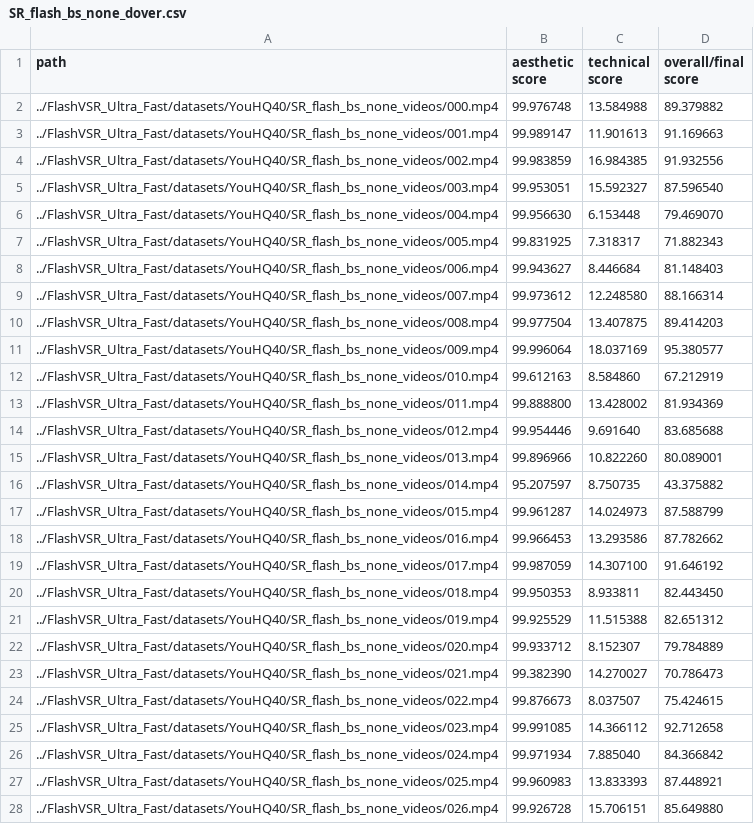
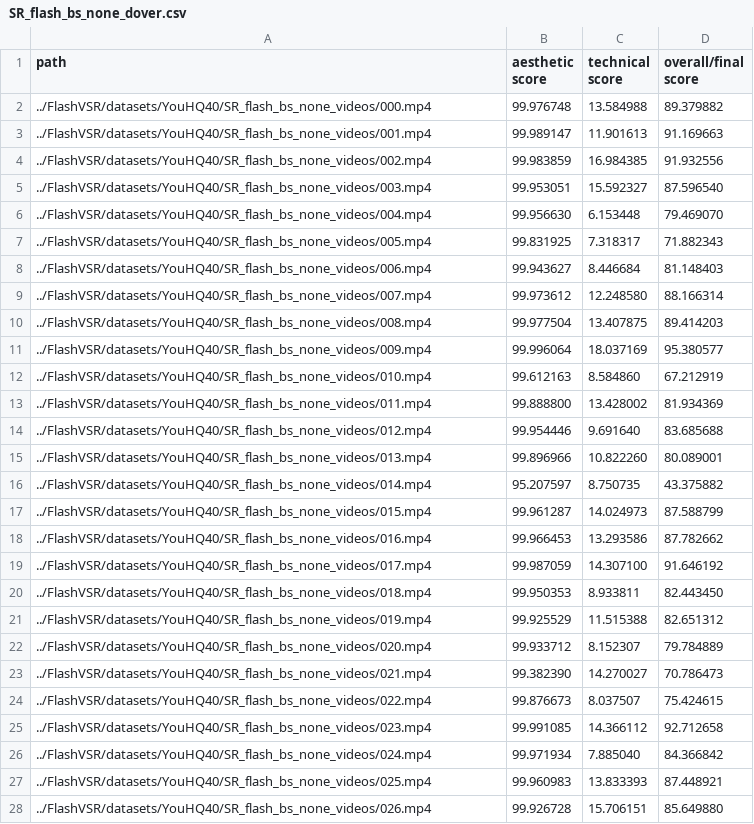
Before and after one commit to danmac423/FlashVSR, a CSV file: benchmarks/quality/results/YouHQ40/SR_flash_bs_none_dover.csv, drawn as a sheet; only a part is shown; the diff covers the shown part only.

```diff
--- a/benchmarks/quality/results/YouHQ40/SR_flash_bs_none_dover.csv
+++ b/benchmarks/quality/results/YouHQ40/SR_flash_bs_none_dover.csv
@@ -1,28 +1,28 @@
 path, aesthetic score, technical score, overall/final score
-../FlashVSR_Ultra_Fast/datasets/YouHQ40/SR_flash_bs_none_videos/000.mp4, 99.976748, 13.584988,89.379882
-../FlashVSR_Ultra_Fast/datasets/YouHQ40/SR_flash_bs_none_videos/001.mp4, 99.989147, 11.901613,91.169663
-../FlashVSR_Ultra_Fast/datasets/YouHQ40/SR_flash_bs_none_videos/002.mp4, 99.983859, 16.984385,91.932556
-../FlashVSR_Ultra_Fast/datasets/YouHQ40/SR_flash_bs_none_videos/003.mp4, 99.953051, 15.592327,87.596540
-../FlashVSR_Ultra_Fast/datasets/YouHQ40/SR_flash_bs_none_videos/004.mp4, 99.956630, 6.153448,79.469070
-../FlashVSR_Ultra_Fast/datasets/YouHQ40/SR_flash_bs_none_videos/005.mp4, 99.831925, 7.318317,71.882343
-../FlashVSR_Ultra_Fast/datasets/YouHQ40/SR_flash_bs_none_videos/006.mp4, 99.943627, 8.446684,81.148403
-../FlashVSR_Ultra_Fast/datasets/YouHQ40/SR_flash_bs_none_videos/007.mp4, 99.973612, 12.248580,88.166314
-../FlashVSR_Ultra_Fast/datasets/YouHQ40/SR_flash_bs_none_videos/008.mp4, 99.977504, 13.407875,89.414203
-../FlashVSR_Ultra_Fast/datasets/YouHQ40/SR_flash_bs_none_videos/009.mp4, 99.996064, 18.037169,95.380577
-../FlashVSR_Ultra_Fast/datasets/YouHQ40/SR_flash_bs_none_videos/010.mp4, 99.612163, 8.584860,67.212919
-../FlashVSR_Ultra_Fast/datasets/YouHQ40/SR_flash_bs_none_videos/011.mp4, 99.888800, 13.428002,81.934369
-../FlashVSR_Ultra_Fast/datasets/YouHQ40/SR_flash_bs_none_videos/012.mp4, 99.954446, 9.691640,83.685688
-../FlashVSR_Ultra_Fast/datasets/YouHQ40/SR_flash_bs_none_videos/013.mp4, 99.896966, 10.822260,80.089001
-../FlashVSR_Ultra_Fast/datasets/YouHQ40/SR_flash_bs_none_videos/014.mp4, 95.207597, 8.750735,43.375882
-../FlashVSR_Ultra_Fast/datasets/YouHQ40/SR_flash_bs_none_videos/015.mp4, 99.961287, 14.024973,87.588799
-../FlashVSR_Ultra_Fast/datasets/YouHQ40/SR_flash_bs_none_videos/016.mp4, 99.966453, 13.293586,87.782662
-../FlashVSR_Ultra_Fast/datasets/YouHQ40/SR_flash_bs_none_videos/017.mp4, 99.987059, 14.307100,91.646192
-../FlashVSR_Ultra_Fast/datasets/YouHQ40/SR_flash_bs_none_videos/018.mp4, 99.950353, 8.933811,82.443450
-../FlashVSR_Ultra_Fast/datasets/YouHQ40/SR_flash_bs_none_videos/019.mp4, 99.925529, 11.515388,82.651312
-../FlashVSR_Ultra_Fast/datasets/YouHQ40/SR_flash_bs_none_videos/020.mp4, 99.933712, 8.152307,79.784889
-../FlashVSR_Ultra_Fast/datasets/YouHQ40/SR_flash_bs_none_videos/021.mp4, 99.382390, 14.270027,70.786473
-../FlashVSR_Ultra_Fast/datasets/YouHQ40/SR_flash_bs_none_videos/022.mp4, 99.876673, 8.037507,75.424615
-../FlashVSR_Ultra_Fast/datasets/YouHQ40/SR_flash_bs_none_videos/023.mp4, 99.991085, 14.366112,92.712658
-../FlashVSR_Ultra_Fast/datasets/YouHQ40/SR_flash_bs_none_videos/024.mp4, 99.971934, 7.885040,84.366842
-../FlashVSR_Ultra_Fast/datasets/YouHQ40/SR_flash_bs_none_videos/025.mp4, 99.960983, 13.833393,87.448921
-../FlashVSR_Ultra_Fast/datasets/YouHQ40/SR_flash_bs_none_videos/026.mp4, 99.926728, 15.706151,85.649880
+../FlashVSR/datasets/YouHQ40/SR_flash_bs_none_videos/000.mp4, 99.976748, 13.584988,89.379882
+../FlashVSR/datasets/YouHQ40/SR_flash_bs_none_videos/001.mp4, 99.989147, 11.901613,91.169663
+../FlashVSR/datasets/YouHQ40/SR_flash_bs_none_videos/002.mp4, 99.983859, 16.984385,91.932556
+../FlashVSR/datasets/YouHQ40/SR_flash_bs_none_videos/003.mp4, 99.953051, 15.592327,87.596540
+../FlashVSR/datasets/YouHQ40/SR_flash_bs_none_videos/004.mp4, 99.956630, 6.153448,79.469070
+../FlashVSR/datasets/YouHQ40/SR_flash_bs_none_videos/005.mp4, 99.831925, 7.318317,71.882343
+../FlashVSR/datasets/YouHQ40/SR_flash_bs_none_videos/006.mp4, 99.943627, 8.446684,81.148403
+../FlashVSR/datasets/YouHQ40/SR_flash_bs_none_videos/007.mp4, 99.973612, 12.248580,88.166314
+../FlashVSR/datasets/YouHQ40/SR_flash_bs_none_videos/008.mp4, 99.977504, 13.407875,89.414203
+../FlashVSR/datasets/YouHQ40/SR_flash_bs_none_videos/009.mp4, 99.996064, 18.037169,95.380577
+../FlashVSR/datasets/YouHQ40/SR_flash_bs_none_videos/010.mp4, 99.612163, 8.584860,67.212919
+../FlashVSR/datasets/YouHQ40/SR_flash_bs_none_videos/011.mp4, 99.888800, 13.428002,81.934369
+../FlashVSR/datasets/YouHQ40/SR_flash_bs_none_videos/012.mp4, 99.954446, 9.691640,83.685688
+../FlashVSR/datasets/YouHQ40/SR_flash_bs_none_videos/013.mp4, 99.896966, 10.822260,80.089001
+../FlashVSR/datasets/YouHQ40/SR_flash_bs_none_videos/014.mp4, 95.207597, 8.750735,43.375882
+../FlashVSR/datasets/YouHQ40/SR_flash_bs_none_videos/015.mp4, 99.961287, 14.024973,87.588799
+../FlashVSR/datasets/YouHQ40/SR_flash_bs_none_videos/016.mp4, 99.966453, 13.293586,87.782662
+../FlashVSR/datasets/YouHQ40/SR_flash_bs_none_videos/017.mp4, 99.987059, 14.307100,91.646192
+../FlashVSR/datasets/YouHQ40/SR_flash_bs_none_videos/018.mp4, 99.950353, 8.933811,82.443450
+../FlashVSR/datasets/YouHQ40/SR_flash_bs_none_videos/019.mp4, 99.925529, 11.515388,82.651312
+../FlashVSR/datasets/YouHQ40/SR_flash_bs_none_videos/020.mp4, 99.933712, 8.152307,79.784889
+../FlashVSR/datasets/YouHQ40/SR_flash_bs_none_videos/021.mp4, 99.382390, 14.270027,70.786473
+../FlashVSR/datasets/YouHQ40/SR_flash_bs_none_videos/022.mp4, 99.876673, 8.037507,75.424615
+../FlashVSR/datasets/YouHQ40/SR_flash_bs_none_videos/023.mp4, 99.991085, 14.366112,92.712658
+../FlashVSR/datasets/YouHQ40/SR_flash_bs_none_videos/024.mp4, 99.971934, 7.885040,84.366842
+../FlashVSR/datasets/YouHQ40/SR_flash_bs_none_videos/025.mp4, 99.960983, 13.833393,87.448921
+../FlashVSR/datasets/YouHQ40/SR_flash_bs_none_videos/026.mp4, 99.926728, 15.706151,85.649880
```
Also changed, not shown: 13 edited cells elsewhere in this file, benchmarks/quality/results/YouHQ40/SR_dover.csv, benchmarks/quality/results/YouHQ40/SR_sage_bs_none_dover.csv, 7 other files.
